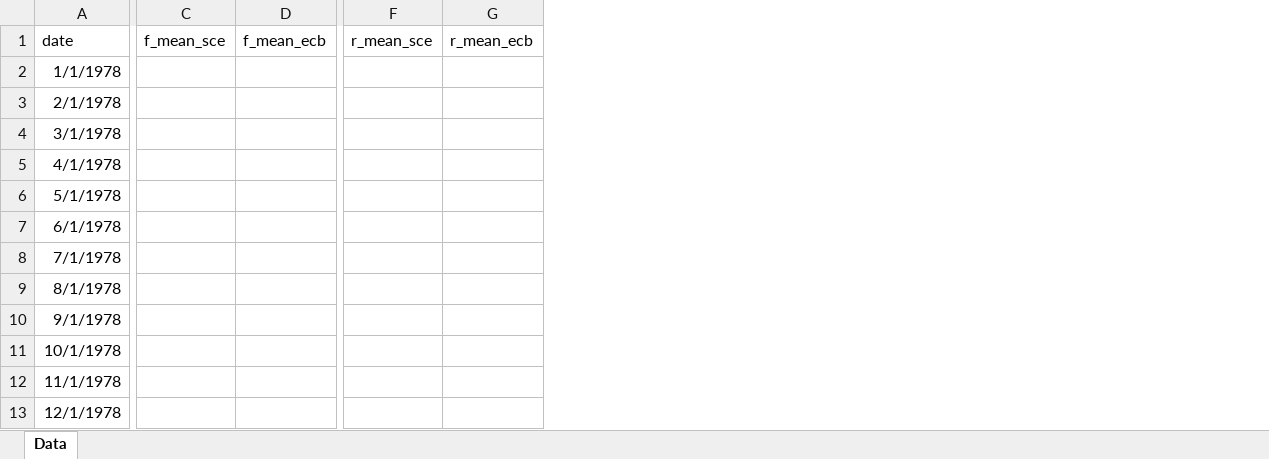
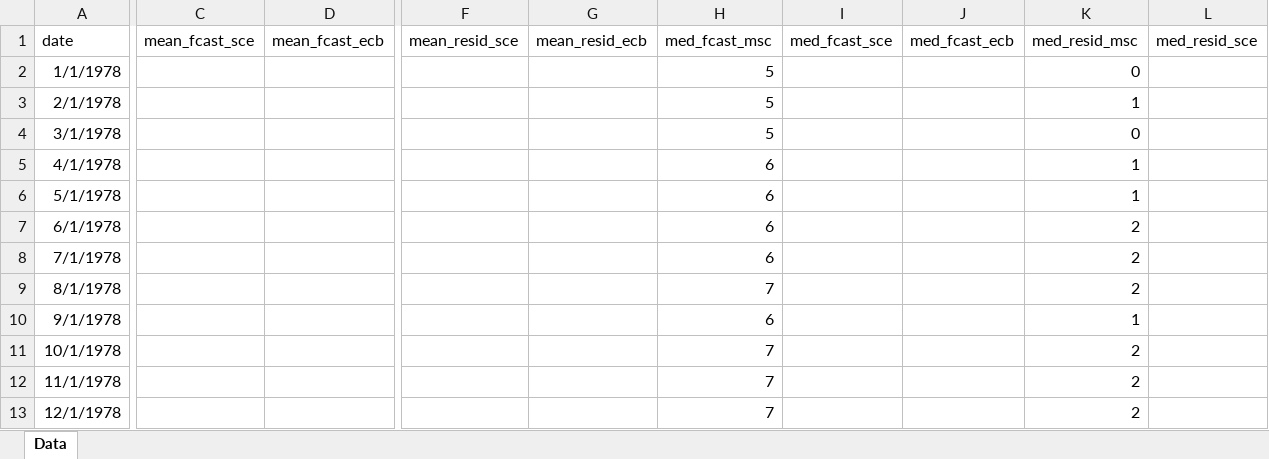
Before and after one commit to R2RsquaredLSE/web-disagreement, an Excel workbook: fpr_disagree_0624.xlsx, sheet Data, drawn as a sheet; only a part is shown, gaps mark what is left out; values as stored, in another font and other column widths than the file's, no borders; removed rows and columns are numbered as before the commit, all else as after; the diff covers the shown part only; the diff names each change by its address in the sheet, - before the commit and + after, or states it on an @@ line.

Commit message:
Added means 06/24

```diff
--- a/fpr_disagree_0624.xlsx (sheet Data)
+++ b/fpr_disagree_0624.xlsx (sheet Data)
-column C (f_mean_sce), empty
-column D (f_mean_ecb), empty
+column C (mean_fcast_sce), empty
+column D (mean_fcast_ecb), empty
-column F (r_mean_sce), empty
-column G (r_mean_ecb), empty
+column F (mean_resid_sce), empty
+column G (mean_resid_ecb), empty
+column H (med_fcast_msc), rows 2-13: 5 | 5 | 5 | 6 | 6 | 6 | 6 | 7 | 6 | 7 | 7 | 7
+column I (med_fcast_sce), empty
+column J (med_fcast_ecb), empty
+column K (med_resid_msc), rows 2-13: 0 | 1 | 0 | 1 | 1 | 2 | 2 | 2 | 1 | 2 | 2 | 2
+column L (med_resid_sce), empty
```
Also changed, not shown: 1 added column and 2 edited cells elsewhere in this sheet, 2 other files.
